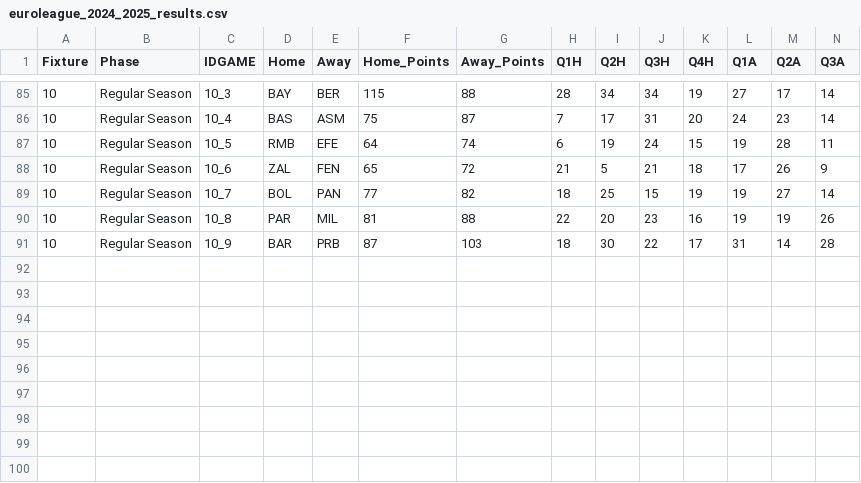
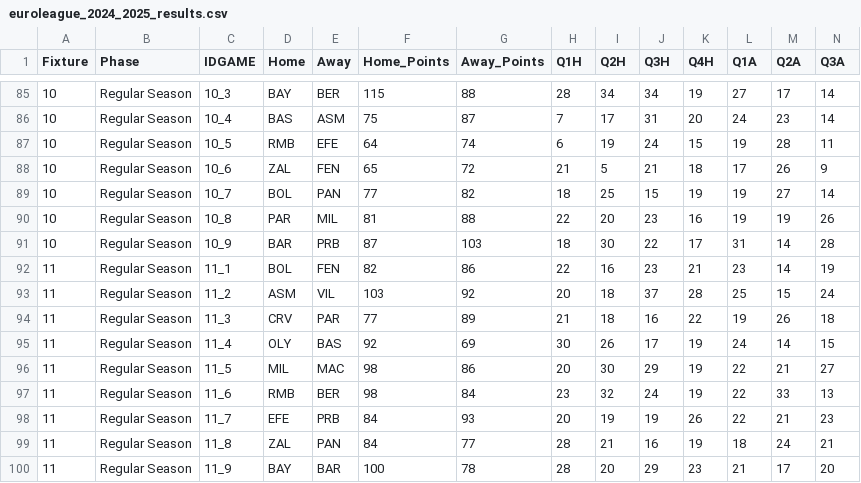
Before and after one commit to sotiristiga/euroleague, a CSV file: euroleague_2024_2025_results.csv, drawn as a sheet; only a part is shown, gaps mark what is left out; rows hold the shown columns only; the diff names each change by its address in the sheet, - before the commit and + after, or states it on an @@ line.

```diff
--- a/euroleague_2024_2025_results.csv
+++ b/euroleague_2024_2025_results.csv
+row 92: 11 | Regular Season | 11_1 | BOL | FEN | 82 | 86 | 22 | 16 | 23 | 21 | 23 | 14 | 19
+row 93: 11 | Regular Season | 11_2 | ASM | VIL | 103 | 92 | 20 | 18 | 37 | 28 | 25 | 15 | 24
+row 94: 11 | Regular Season | 11_3 | CRV | PAR | 77 | 89 | 21 | 18 | 16 | 22 | 19 | 26 | 18
+row 95: 11 | Regular Season | 11_4 | OLY | BAS | 92 | 69 | 30 | 26 | 17 | 19 | 24 | 14 | 15
+row 96: 11 | Regular Season | 11_5 | MIL | MAC | 98 | 86 | 20 | 30 | 29 | 19 | 22 | 21 | 27
+row 97: 11 | Regular Season | 11_6 | RMB | BER | 98 | 84 | 23 | 32 | 24 | 19 | 22 | 33 | 13
+row 98: 11 | Regular Season | 11_7 | EFE | PRB | 84 | 93 | 20 | 19 | 19 | 26 | 22 | 21 | 23
+row 99: 11 | Regular Season | 11_8 | ZAL | PAN | 84 | 77 | 28 | 21 | 16 | 19 | 18 | 24 | 21
+row 100: 11 | Regular Season | 11_9 | BAY | BAR | 100 | 78 | 28 | 20 | 29 | 23 | 21 | 17 | 20
```
Also changed, not shown: 1 other file.
